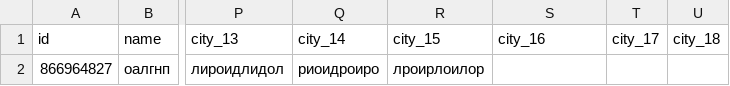
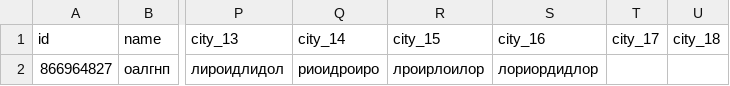
Before and after one commit to muzredmaksimov-dot/MIR_GAME, a CSV file: mir_game_results.csv, drawn as a sheet; only a part is shown, gaps mark what is left out; the diff names each change by its address in the sheet, - before the commit and + after, or states it on an @@ line.

Commit message:
update results

```diff
--- a/mir_game_results.csv
+++ b/mir_game_results.csv
-S2 (city_16): (empty)
+S2 (city_16): лориордидлор
```
